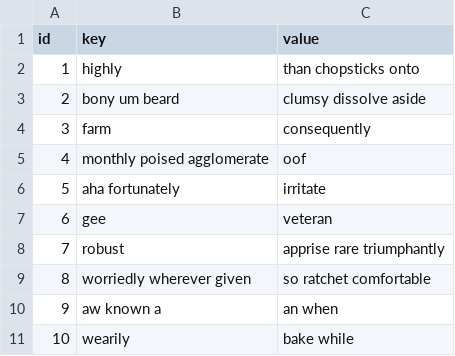
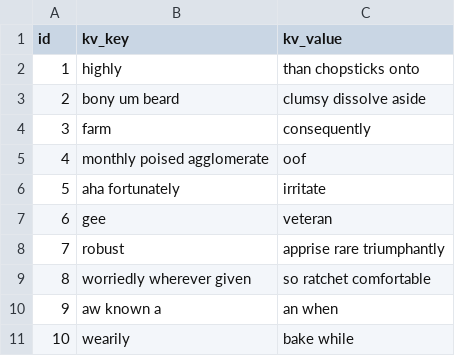
Before and after one commit to MarkusBernhardt/scotty, a CSV file: src/main/resources/config/liquibase/fake-data/key_value.csv, drawn as a sheet.

Commit message:
Changed entity KeyValue

```diff
--- a/src/main/resources/config/liquibase/fake-data/key_value.csv
+++ b/src/main/resources/config/liquibase/fake-data/key_value.csv
@@ -1,2 +1,2 @@
-id;key;value
+id;kv_key;kv_value
 1;highly;than chopsticks onto
```
Also changed, not shown: 26 other files.
